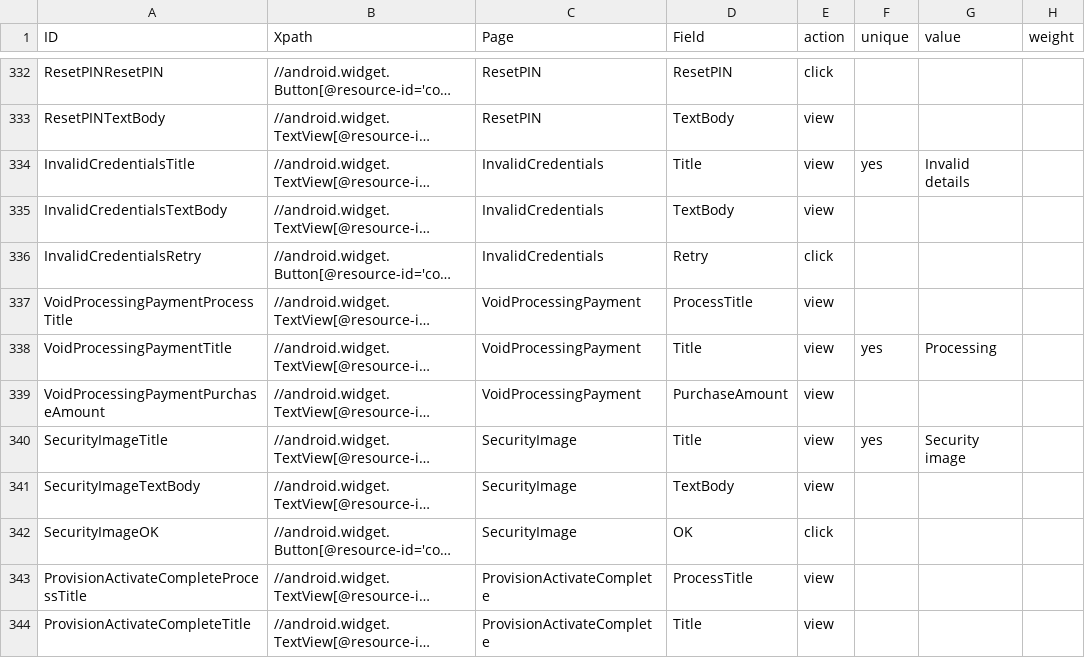
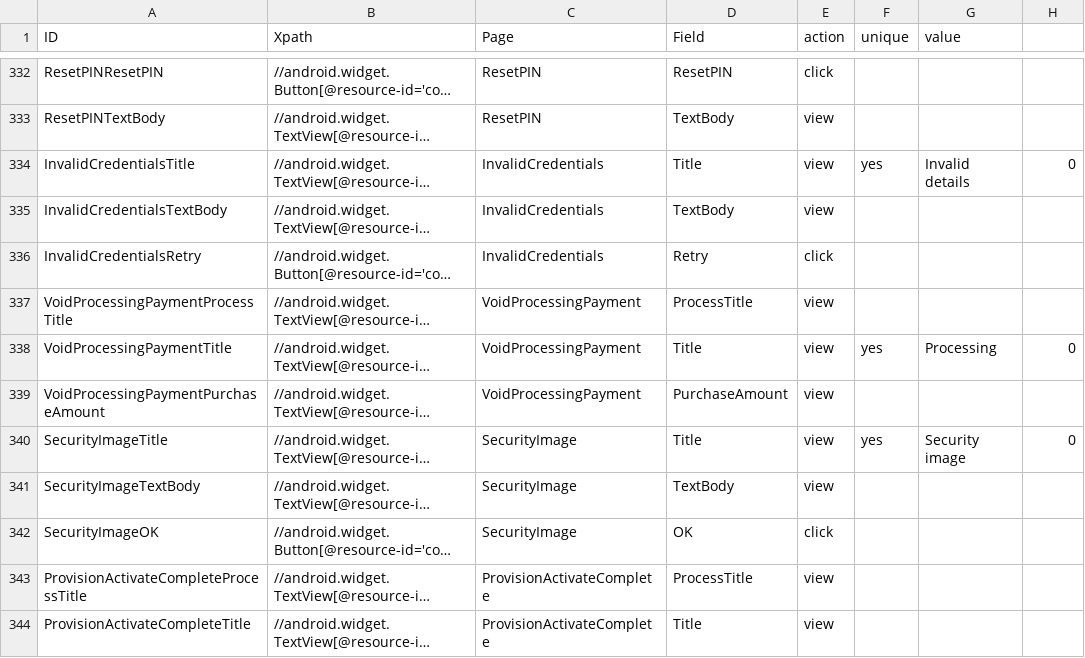
Before and after one commit to taoye185/Automation, a CSV file: src/Testcase configuration/Element Config/app elements - GP Debug.csv, drawn as a sheet; only a part is shown, gaps mark what is left out; long unchanged cells end in …; the diff covers the shown part only; the diff names each change by its address in the sheet, - before the commit and + after, or states it on an @@ line.

```diff
--- a/src/Testcase configuration/Element Config/app elements - GP Debug.csv
+++ b/src/Testcase configuration/Element Config/app elements - GP Debug.csv
-H1: weight
+H1: (empty)
-H334: (empty)
+H334: 0
-H338: (empty)
+H338: 0
-H340: (empty)
+H340: 0
```
Also changed, not shown: 2 added rows and 57 edited cells elsewhere in this file, bin/Testcase configuration/Element Config/app elements - CBA Pre-Prod Debug.csv, bin/Testcase configuration/Test Management.csv, 21 other files.
